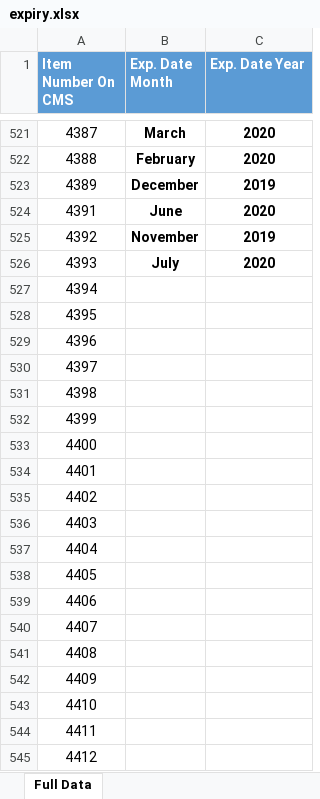
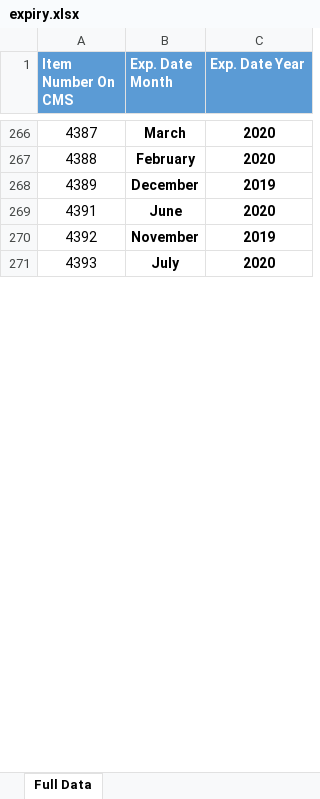
Before and after one commit to HorizonOff/ur-pets-life, an Excel workbook: public/xlsx/expiry.xlsx, sheet Full Data, drawn as a sheet; only a part is shown, gaps mark what is left out; values as stored, in another font and other column widths than the file's, no borders; the diff covers the shown part only; the diff names each change by its address in the sheet, - before the commit and + after, or states it on an @@ line.

```diff
--- a/public/xlsx/expiry.xlsx (sheet Full Data)
+++ b/public/xlsx/expiry.xlsx (sheet Full Data)
-row 527: 4394
-row 528: 4395
-row 529: 4396
-row 530: 4397
-row 531: 4398
-row 532: 4399
-row 533: 4400
-row 534: 4401
-row 535: 4402
-row 536: 4403
-row 537: 4404
-row 538: 4405
-row 539: 4406
-row 540: 4407
-row 541: 4408
-row 542: 4409
-row 543: 4410
-row 544: 4411
-row 545: 4412
```
Also changed, not shown: 866 removed rows elsewhere in this sheet.
